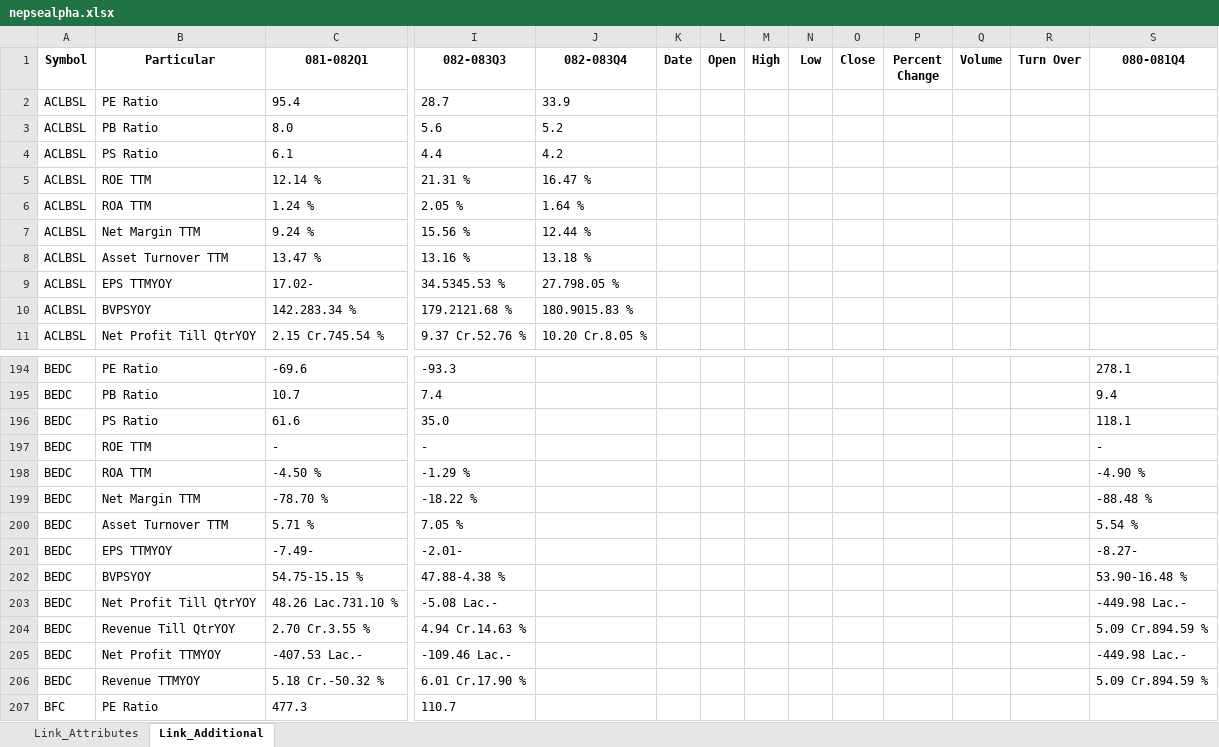
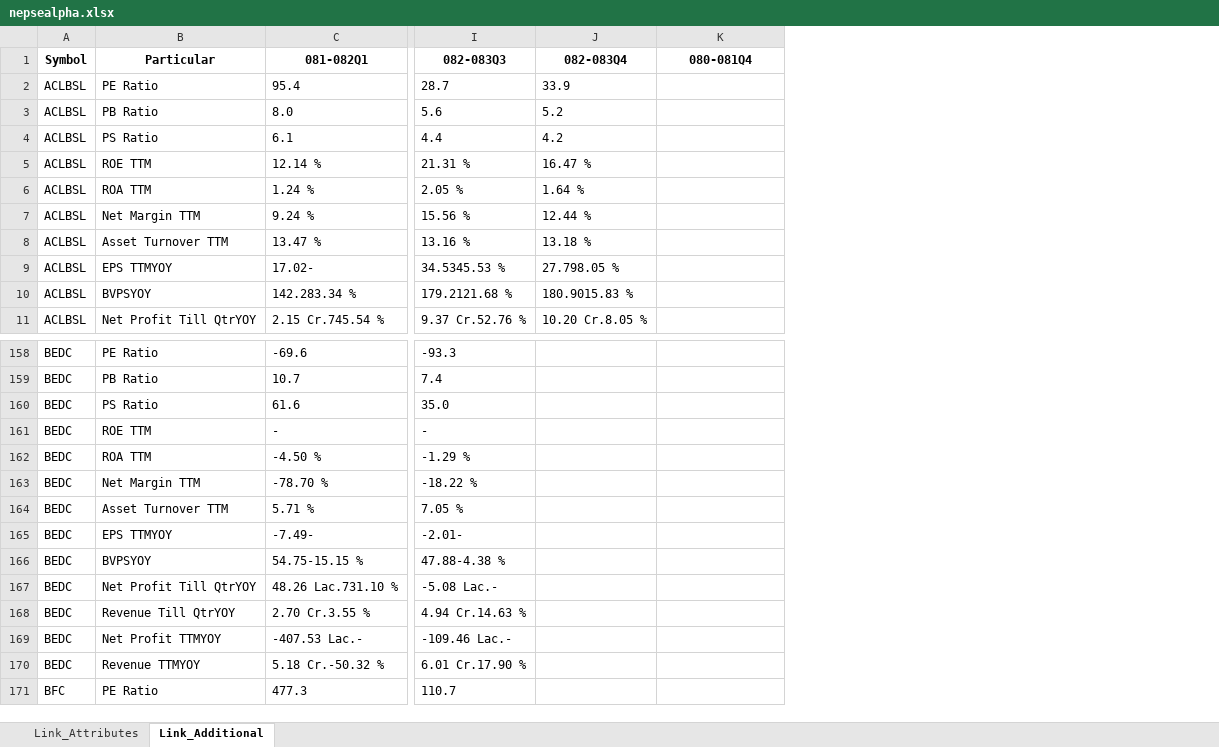
Before and after one commit to nikssspandey2000/nepsealphacrawl, an Excel workbook: nepsealpha.xlsx, sheet Link_Additional, drawn as a sheet; only a part is shown, gaps mark what is left out; values as stored, in another font and other column widths than the file's, no borders; removed rows and columns are numbered as before the commit, all else as after; the diff covers the shown part only; the diff names each change by its address in the sheet, - before the commit and + after, or states it on an @@ line.

```diff
--- a/nepsealpha.xlsx (sheet Link_Additional)
+++ b/nepsealpha.xlsx (sheet Link_Additional)
-column K (Date), empty
-column L (Open), empty
-column M (High), empty
-column N (Low), empty
-column O (Close), empty
-column P (Percent Change), empty
-column Q (Volume), empty
-column R (Turn Over), empty
-K158 (080-081Q4): 278.1
+K158 (080-081Q4): (empty)
-K159 (080-081Q4): 9.4
+K159 (080-081Q4): (empty)
-K160 (080-081Q4): 118.1
+K160 (080-081Q4): (empty)
-K161 (080-081Q4): -
+K161 (080-081Q4): (empty)
-K162 (080-081Q4): -4.90 %
+K162 (080-081Q4): (empty)
-K163 (080-081Q4): -88.48 %
+K163 (080-081Q4): (empty)
-K164 (080-081Q4): 5.54 %
+K164 (080-081Q4): (empty)
-K165 (080-081Q4): -8.27-
+K165 (080-081Q4): (empty)
-K166 (080-081Q4): 53.90-16.48 %
+K166 (080-081Q4): (empty)
-K167 (080-081Q4): -449.98 Lac.-
+K167 (080-081Q4): (empty)
-K168 (080-081Q4): 5.09 Cr.894.59 %
+K168 (080-081Q4): (empty)
-K169 (080-081Q4): -449.98 Lac.-
+K169 (080-081Q4): (empty)
-K170 (080-081Q4): 5.09 Cr.894.59 %
+K170 (080-081Q4): (empty)
```
Also changed, not shown: 36 removed rows and 390 edited cells elsewhere in this sheet, sheet Link_Attributes, 4 other files.
